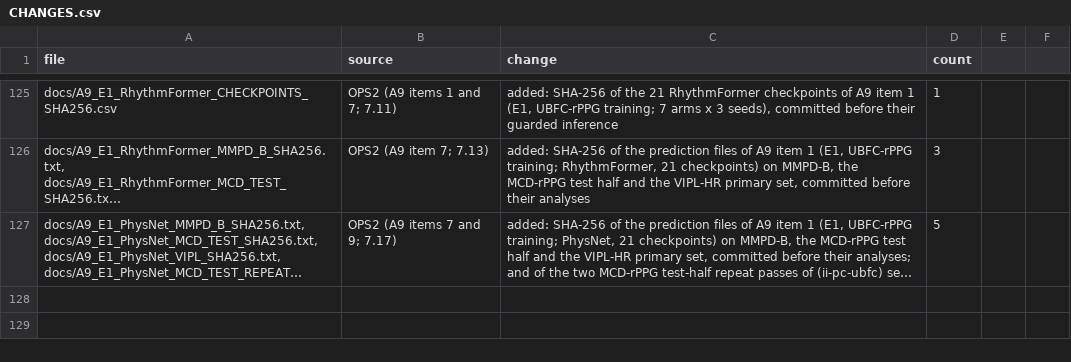
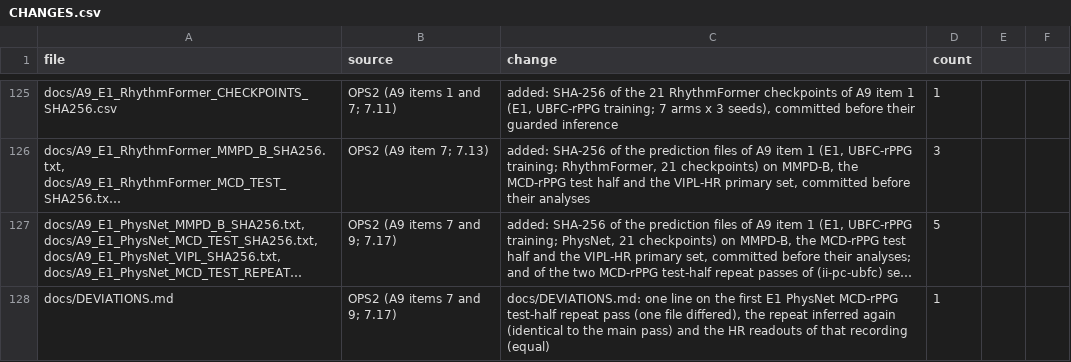
Before and after one commit to raddshing/rppg-pulse-rate-editing, a CSV file: CHANGES.csv, drawn as a sheet; only a part is shown, gaps mark what is left out; long unchanged cells end in …; the diff names each change by its address in the sheet, - before the commit and + after, or states it on an @@ line.

Commit message:
Note the E1 PhysNet MCD-rPPG test-half repeat pass in DEVIATIONS (A9 items 7 and 9)
docs/DEVIATIONS.md gets one line: in the first repeat pass one of 385 prediction files differed from the main pass; the repeat inferred again from its inputs gave files identical to the main pass; the HR readouts of the windows of that recording are equal between the main pass and the first repeat. No registered document, amendment entry or result file is changed; CHANGES.csv gets one appended row.

```diff
--- a/CHANGES.csv
+++ b/CHANGES.csv
+row 128: docs/DEVIATIONS.md | OPS2 (A9 items 7 and 9; 7.17) | docs/DEVIATIONS.md: one line on the first E1 PhysNet MCD-rPPG test-half repeat pass (one file differed), the repeat inferred again (identical to the main pass) and the HR readouts of that recording (equal) | 1
```
Also changed, not shown: 1 other file.
